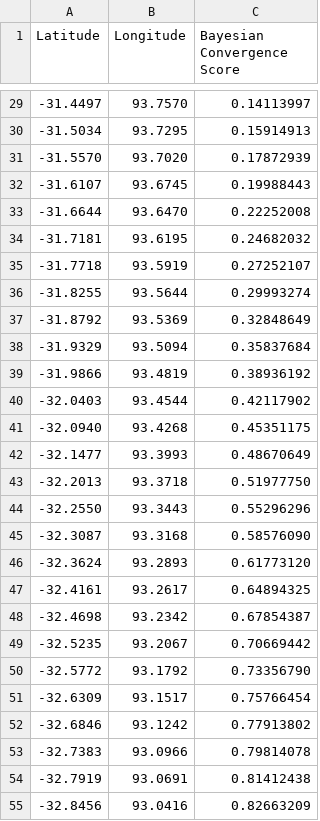
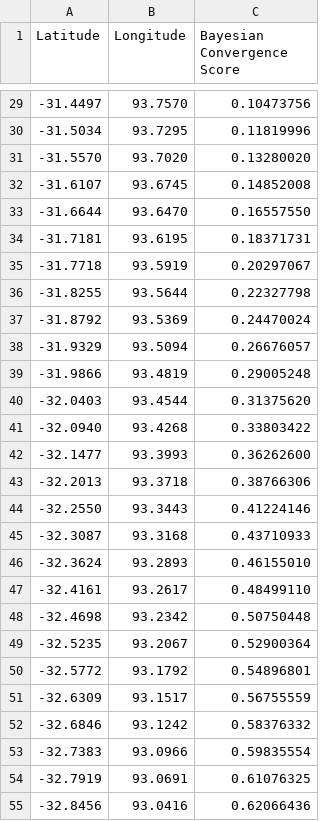
Before and after one commit to waudbydaniel916-collab/MH370-Geodesic-Kinematics-Bayesian-Fusion, a CSV file: bayesian_results.csv, drawn as a sheet; only a part is shown, gaps mark what is left out; the diff covers the shown part only.

Commit message:
Production: Integrated vectorized NumPy arrays and unified Bayesian proximity data streams

```diff
--- a/bayesian_results.csv
+++ b/bayesian_results.csv
@@ -29,27 +29,27 @@ Latitude,Longitude,Bayesian Convergence Score
--31.4497,93.7570,0.14113997
--31.5034,93.7295,0.15914913
--31.5570,93.7020,0.17872939
--31.6107,93.6745,0.19988443
--31.6644,93.6470,0.22252008
--31.7181,93.6195,0.24682032
--31.7718,93.5919,0.27252107
--31.8255,93.5644,0.29993274
--31.8792,93.5369,0.32848649
--31.9329,93.5094,0.35837684
--31.9866,93.4819,0.38936192
--32.0403,93.4544,0.42117902
--32.0940,93.4268,0.45351175
--32.1477,93.3993,0.48670649
--32.2013,93.3718,0.51977750
--32.2550,93.3443,0.55296296
--32.3087,93.3168,0.58576090
--32.3624,93.2893,0.61773120
--32.4161,93.2617,0.64894325
--32.4698,93.2342,0.67854387
--32.5235,93.2067,0.70669442
--32.5772,93.1792,0.73356790
--32.6309,93.1517,0.75766454
--32.6846,93.1242,0.77913802
--32.7383,93.0966,0.79814078
--32.7919,93.0691,0.81412438
--32.8456,93.0416,0.82663209
+-31.4497,93.7570,0.10473756
+-31.5034,93.7295,0.11819996
+-31.5570,93.7020,0.13280020
+-31.6107,93.6745,0.14852008
+-31.6644,93.6470,0.16557550
+-31.7181,93.6195,0.18371731
+-31.7718,93.5919,0.20297067
+-31.8255,93.5644,0.22327798
+-31.8792,93.5369,0.24470024
+-31.9329,93.5094,0.26676057
+-31.9866,93.4819,0.29005248
+-32.0403,93.4544,0.31375620
+-32.0940,93.4268,0.33803422
+-32.1477,93.3993,0.36262600
+-32.2013,93.3718,0.38766306
+-32.2550,93.3443,0.41224146
+-32.3087,93.3168,0.43710933
+-32.3624,93.2893,0.46155010
+-32.4161,93.2617,0.48499110
+-32.4698,93.2342,0.50750448
+-32.5235,93.2067,0.52900364
+-32.5772,93.1792,0.54896801
+-32.6309,93.1517,0.56755559
+-32.6846,93.1242,0.58376332
+-32.7383,93.0966,0.59835554
+-32.7919,93.0691,0.61076325
+-32.8456,93.0416,0.62066436
```
Also changed, not shown: 121 edited cells elsewhere in this file, 1 other file.
